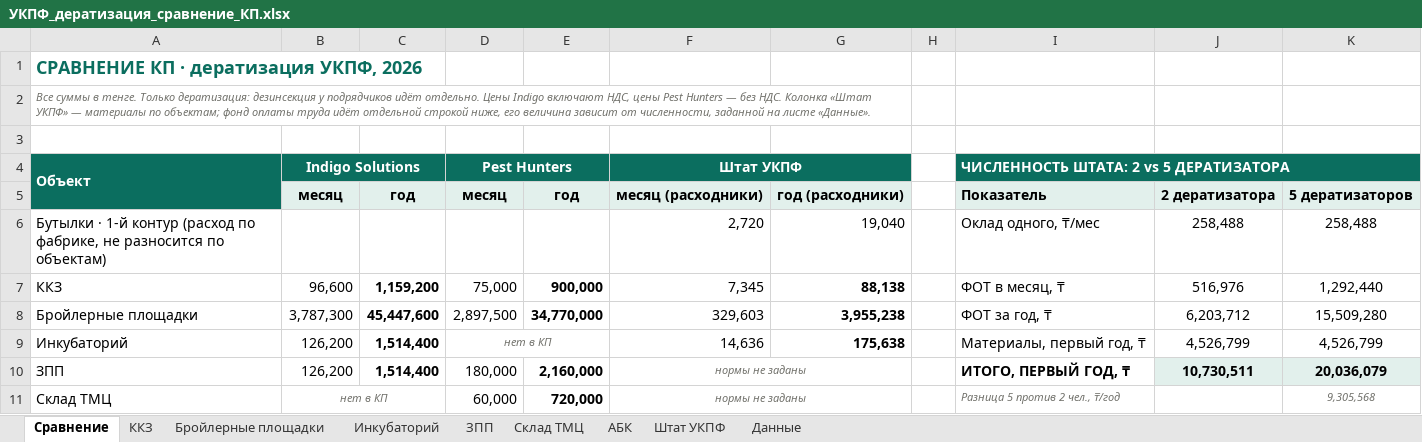
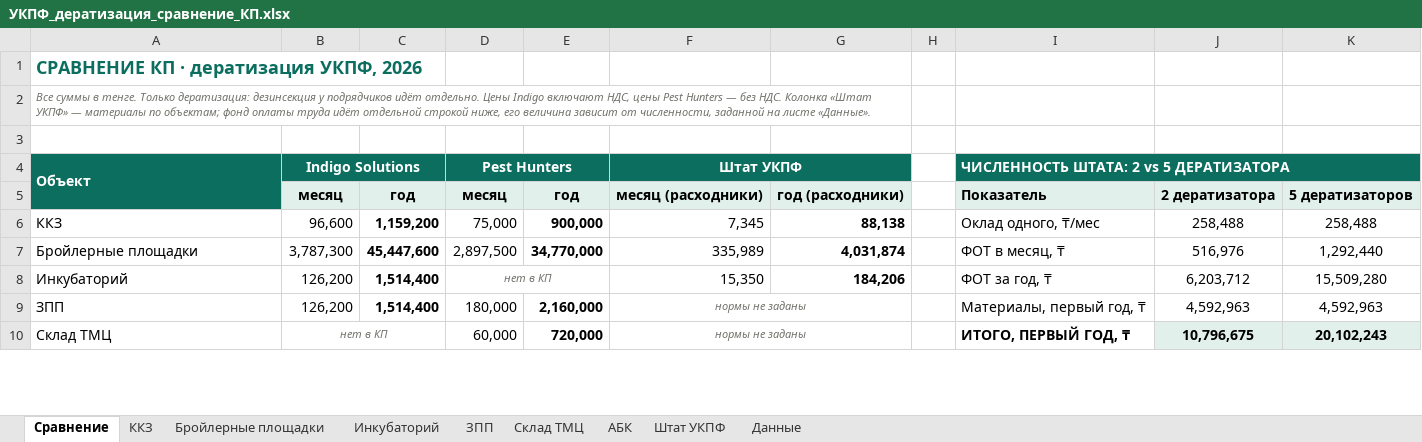
Before and after one commit to alibeksailaubaev-cmd/Periscope-2.0, an Excel workbook: reports/УКПФ_дератизация_сравнение_КП.xlsx, sheet Сравнение, drawn as a sheet; only a part is shown; values as stored, in another font and other column widths than the file's, no borders; removed rows and columns are numbered as before the commit, all else as after; the diff covers the shown part only; the diff names each change by its address in the sheet, - before the commit and + after, or states it on an @@ line.

```diff
--- a/reports/УКПФ_дератизация_сравнение_КП.xlsx (sheet Сравнение)
+++ b/reports/УКПФ_дератизация_сравнение_КП.xlsx (sheet Сравнение)
-row 6: Бутылки · 1-й контур (расход по фабрике, не разносится по объектам) |  |  |  |  | 2,720 | 19,040 |  | Оклад одного, ₸/мес | 258,488 | 258,488
-I6: ФОТ в месяц, ₸
+I6: Оклад одного, ₸/мес
-J6: 516,976
+J6: 258,488
-K6: 1,292,440
+K6: 258,488
-F7 (Штат УКПФ): 329,603
+F7 (Штат УКПФ): 335,989
-G7: 3,955,238
+G7: 4,031,874
-I7: ФОТ за год, ₸
+I7: ФОТ в месяц, ₸
-J7: 6,203,712
+J7: 516,976
-K7: 15,509,280
+K7: 1,292,440
-F8 (Штат УКПФ): 14,636
+F8 (Штат УКПФ): 15,350
-G8: 175,638
+G8: 184,206
-I8: Материалы, первый год, ₸
+I8: ФОТ за год, ₸
-J8: 4,526,799
+J8: 6,203,712
-K8: 4,526,799
+K8: 15,509,280
-I9: ИТОГО, ПЕРВЫЙ ГОД, ₸
+I9: Материалы, первый год, ₸
-I9:K9 bold: on
+I9:K9 bold: off
-J9: 10,730,511
+J9: 4,592,963
-J9:K9 fill: #E2F0EC
+J9:K9 fill: none
-K9: 20,036,079
+K9: 4,592,963
-I10: Разница 5 против 2 чел., ₸/год
+I10: ИТОГО, ПЕРВЫЙ ГОД, ₸
@@ I10 bold: off → on, italic: on → off, text colour: #70706A → black, text size: larger @@
-J10: (empty)
+J10: 10,796,675
-J10:K10 fill: none
+J10:K10 fill: #E2F0EC
-K10: 9,305,568
+K10: 20,102,243
@@ K10 bold: off → on, italic: on → off, text colour: #70706A → black, text size: larger @@
```
Also changed, not shown: 1 added row, 1 removed row and 12 edited cells elsewhere in this sheet, sheet Штат УКПФ, sheet Бройлерные площадки, sheet Инкубаторий, sheet Данные, sheet АБК, sheet ККЗ, formulas that keep their value.
